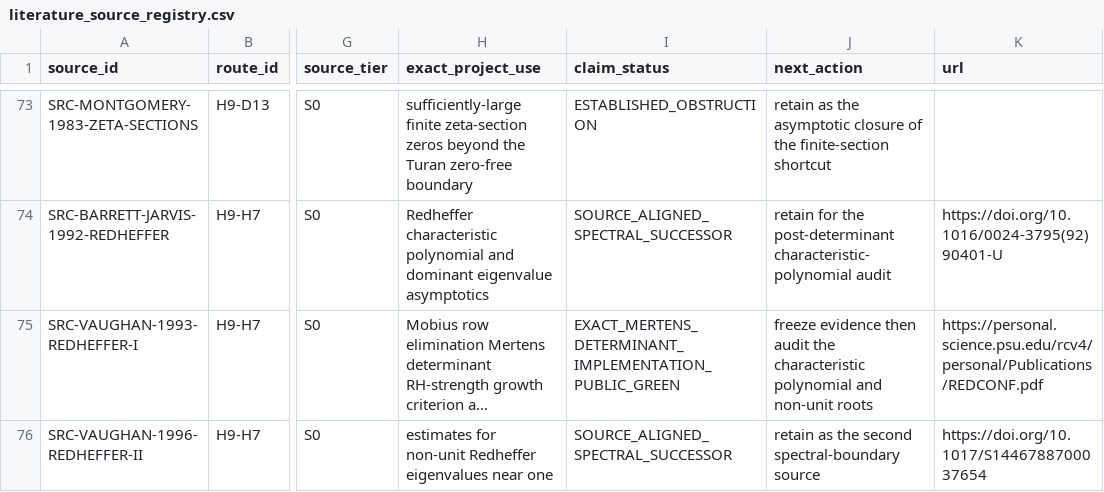
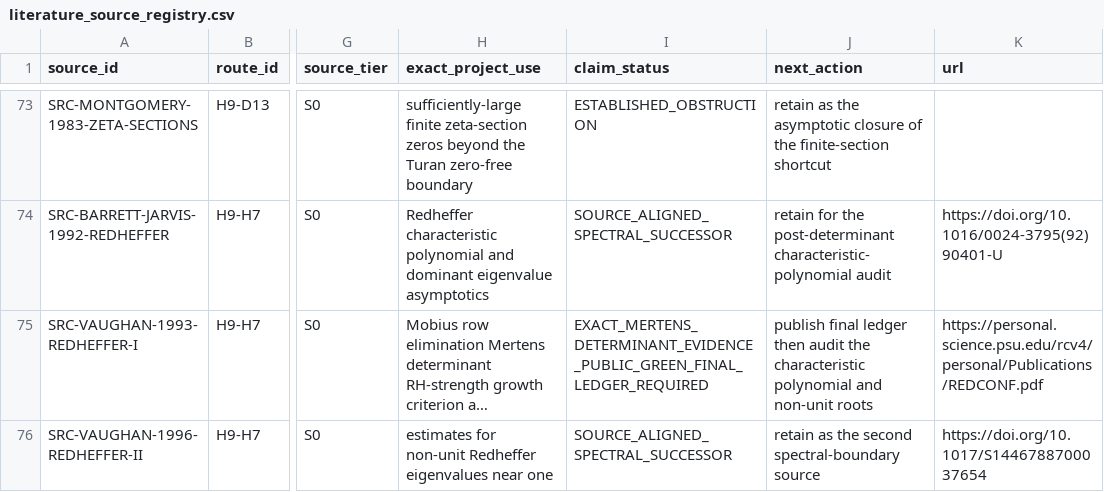
Before and after one commit to Ryugu-07/lean-lab-rh, a CSV file: research/literature_source_registry.csv, drawn as a sheet; only a part is shown, gaps mark what is left out; long unchanged cells end in …; the diff names each change by its address in the sheet, - before the commit and + after, or states it on an @@ line.

Commit message:
close Redheffer determinant ledger

```diff
--- a/research/literature_source_registry.csv
+++ b/research/literature_source_registry.csv
-I75 (claim_status): EXACT_MERTENS_DETERMINANT_IMPLEMENTATION_PUBLIC_GREEN
+I75 (claim_status): EXACT_MERTENS_DETERMINANT_EVIDENCE_PUBLIC_GREEN_FINAL_LEDGER_REQUIRED
-J75 (next_action): freeze evidence then audit…
+J75 (next_action): publish final ledger then audit…
```
Also changed, not shown: 7 other files.
